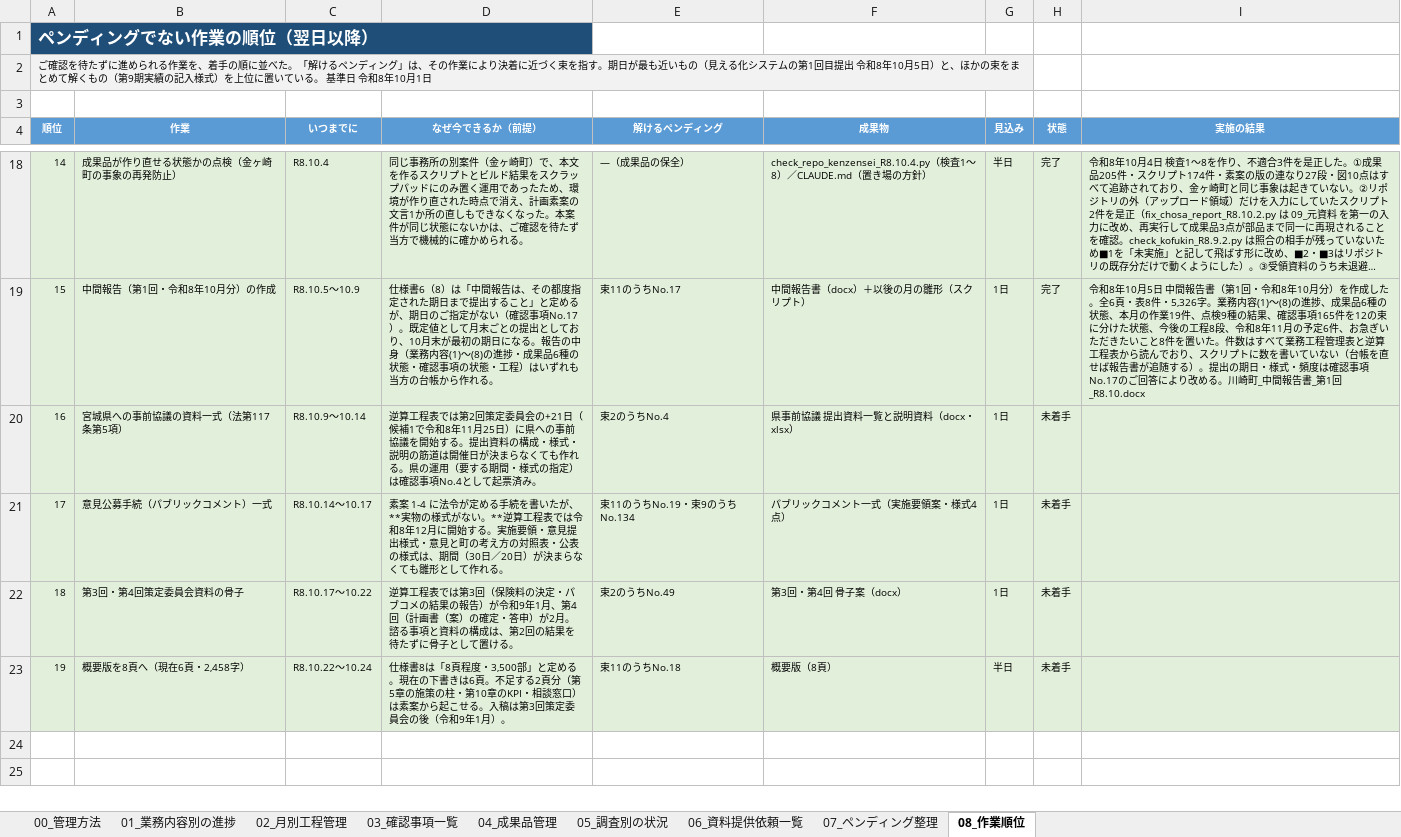
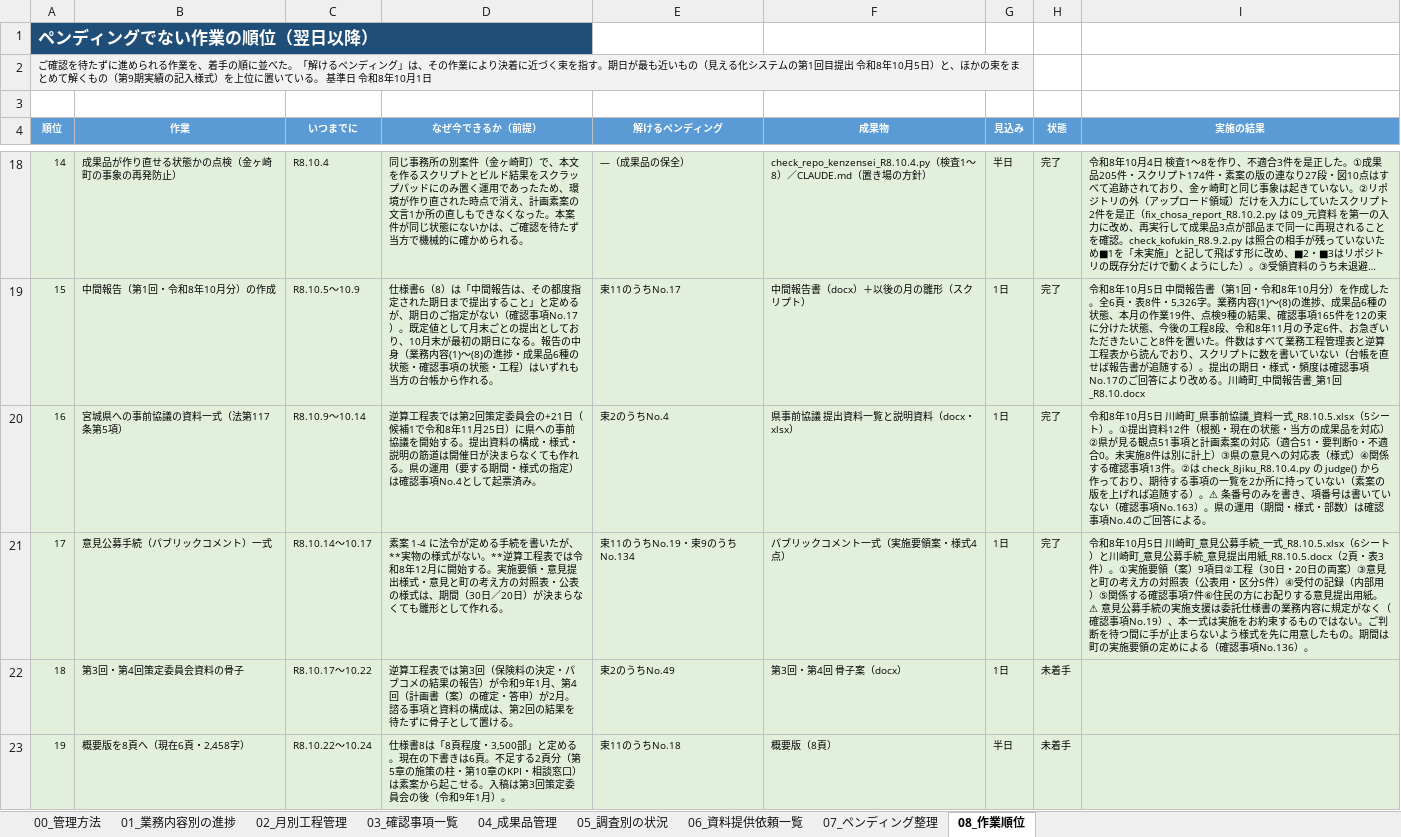
Before and after one commit to ryowakayama-gif/repository, an Excel workbook: kawasaki_project/川崎町_業務工程管理表.xlsx, sheet 08_作業順位, drawn as a sheet; only a part is shown, gaps mark what is left out; long unchanged cells end in …; values as stored, in another font and other column widths than the file's, no borders; the diff names each change by its address in the sheet, - before the commit and + after, or states it on an @@ line.

```diff
--- a/kawasaki_project/川崎町_業務工程管理表.xlsx (sheet 08_作業順位)
+++ b/kawasaki_project/川崎町_業務工程管理表.xlsx (sheet 08_作業順位)
-H20:H21 (状態): 未着手
+H20:H21 (状態): 完了
-I20 (実施の結果): (empty)
+I20 (実施の結果): 令和8年10月5日 川崎町_県事前協議_資料一式_R8.10.5.xlsx（5シート）。①提出資料12件（根拠・現在の状態・当方の成果品を対応）②県が見る観点51事項と計画素案の対応（適合51・要判断0・不適合0。未実施8件は別に計上）③県の意見への対応表（様式）④関係する確認事項13件。②は check_8jiku_R8.10.4.py の judge() から作っており、期待する事項の一覧を2か所に持っていない（素案の版を上げれば追随する）。⚠ 条番号のみを書き、項番号は書いていない（確認事項No.163）。県の運用（期間・様式・部数）は確認事項No.4のご回答による。
-I21 (実施の結果): (empty)
+I21 (実施の結果): 令和8年10月5日 川崎町_意見公募手続_一式_R8.10.5.xlsx（6シート）と川崎町_意見公募手続_意見提出用紙_R8.10.5.docx（2頁・表3件）。①実施要領（案）9項目②工程（30日・20日の両案）③意見と町の考え方の対照表（公表用・区分5件）④受付の記録（内部用）⑤関係する確認事項7件⑥住民の方にお配りする意見提出用紙。⚠ 意見公募手続の実施支援は委託仕様書の業務内容に規定がなく（確認事項No.19）、本一式は実施をお約束するものではない。ご判断を待つ間に手が止まらないよう様式を先に用意したもの。期間は町の実施要領の定めによる（確認事項No.136）。
```
Also changed, not shown: 7 other files.
